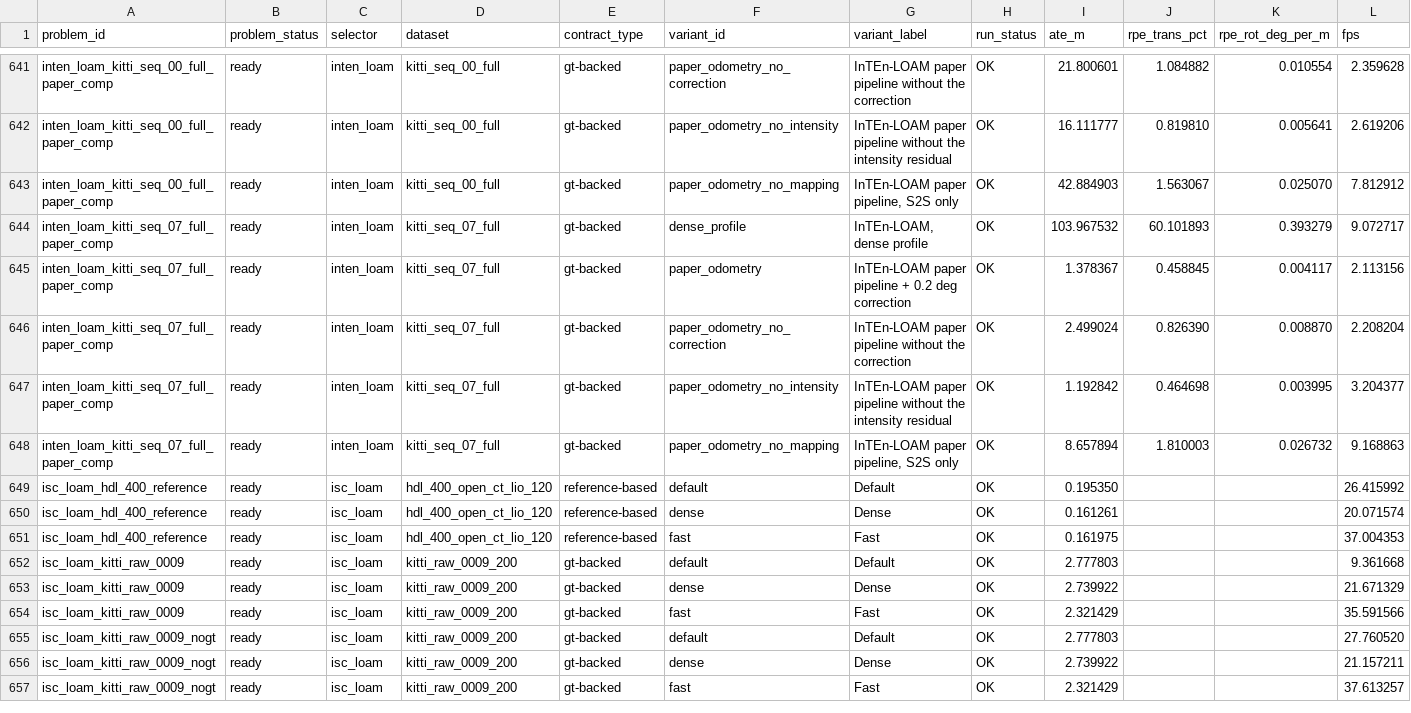
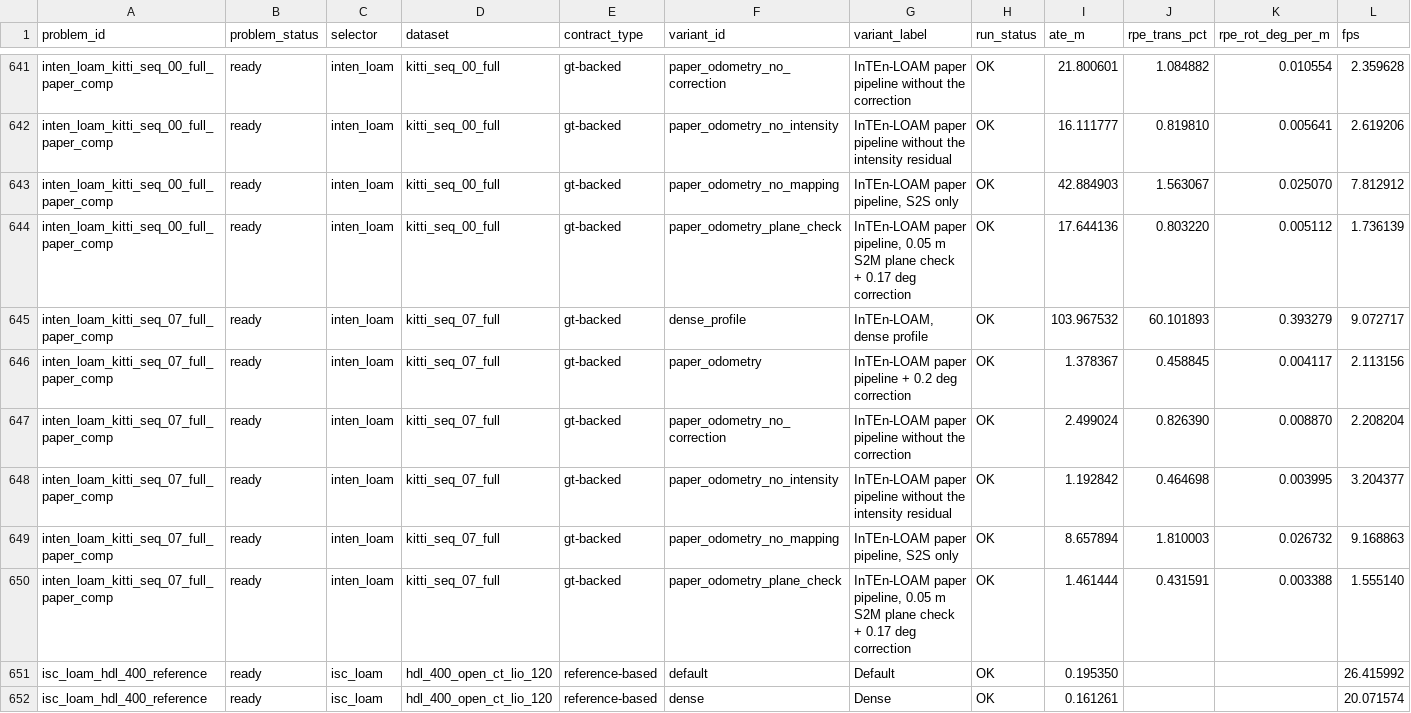
Before and after one commit to rsasaki0109/localization_zoo, a CSV file: docs/assets/paper/full_variant_results.csv, drawn as a sheet; only a part is shown, gaps mark what is left out; the shorter side is filled out with more unchanged rows; rows hold the shown columns only; the diff names each change by its address in the sheet, - before the commit and + after, or states it on an @@ line.

```diff
--- a/docs/assets/paper/full_variant_results.csv
+++ b/docs/assets/paper/full_variant_results.csv
+row 644: inten_loam_kitti_seq_00_full_paper_comp | ready | inten_loam | kitti_seq_00_full | gt-backed | paper_odometry_plane_check | InTEn-LOAM paper pipeline, 0.05 m S2M plane check + 0.17 deg correction | OK | 17.644136 | 0.803220 | 0.005112 | 1.736139
+row 650: inten_loam_kitti_seq_07_full_paper_comp | ready | inten_loam | kitti_seq_07_full | gt-backed | paper_odometry_plane_check | InTEn-LOAM paper pipeline, 0.05 m S2M plane check + 0.17 deg correction | OK | 1.461444 | 0.431591 | 0.003388 | 1.555140
```
Also changed, not shown: docs/assets/paper/paper_ratio_table.csv, 21 other files.
